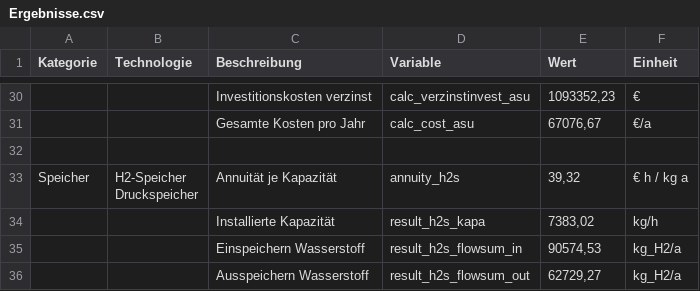
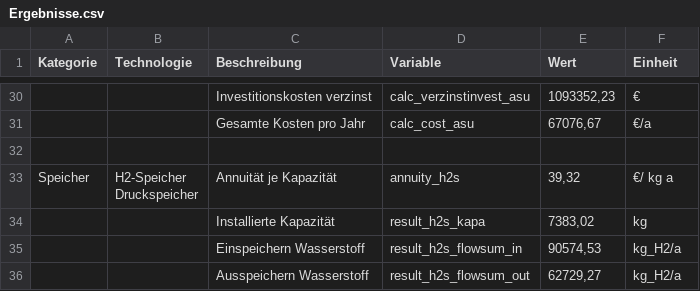
Before and after one commit to michaelheberl/FENES_P2X, a CSV file: Ammoniak/Ammoniak_Greenfield_Höchst/Ergebnisse.csv, drawn as a sheet; only a part is shown, gaps mark what is left out; the diff names each change by its address in the sheet, - before the commit and + after, or states it on an @@ line.

```diff
--- a/Ammoniak/Ammoniak_Greenfield_Höchst/Ergebnisse.csv
+++ b/Ammoniak/Ammoniak_Greenfield_Höchst/Ergebnisse.csv
-F33 (Einheit): € h / kg a
+F33 (Einheit): €/ kg a
-F34 (Einheit): kg/h
+F34 (Einheit): kg
```
Also changed, not shown: 3 other files.
